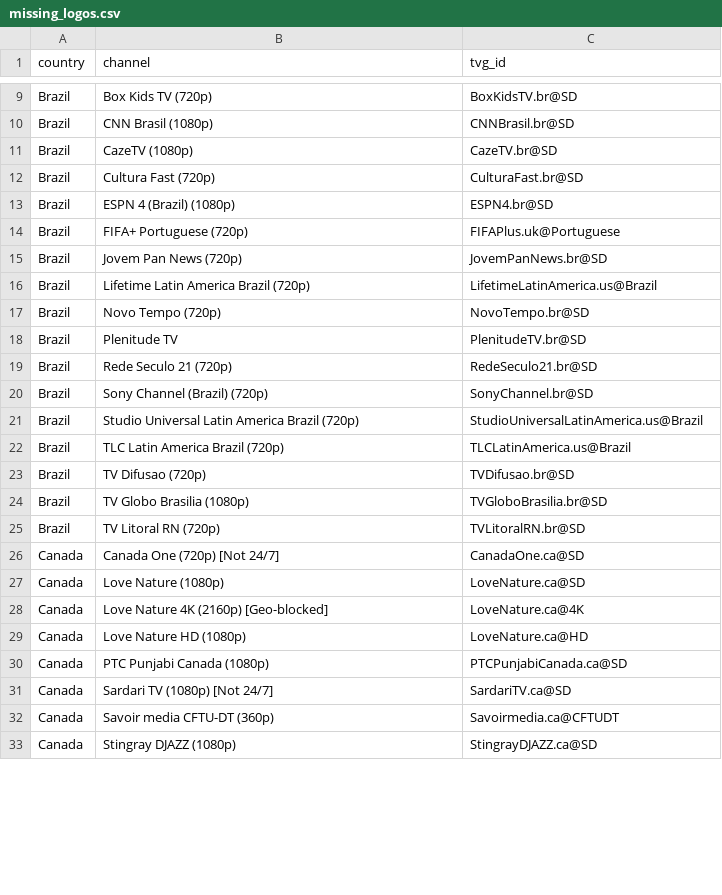
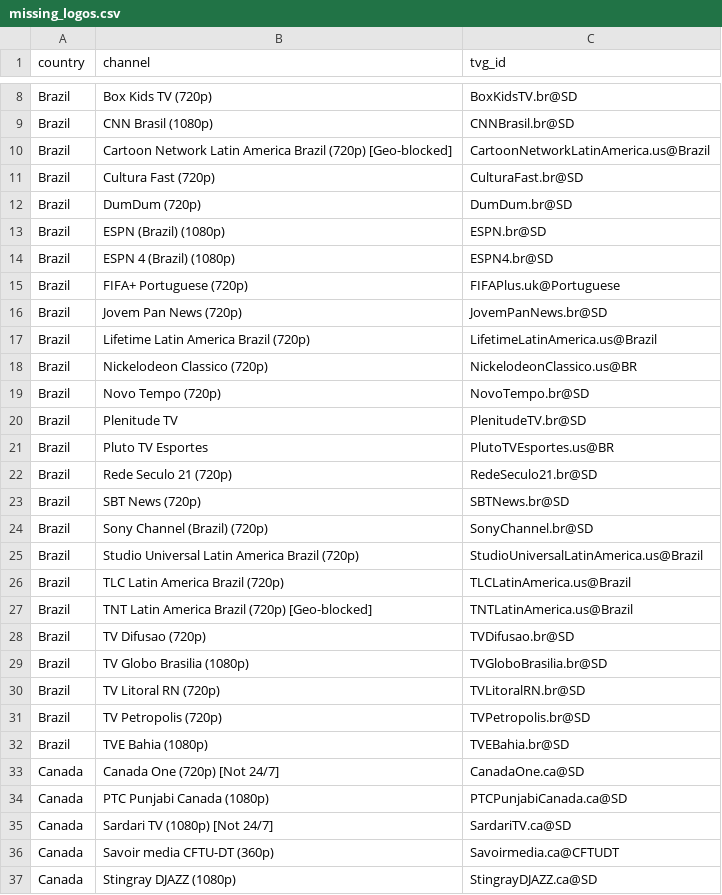
Before and after one commit to adailtononline-cmd/Jeremy, a CSV file: reports/missing_logos.csv, drawn as a sheet; only a part is shown, gaps mark what is left out; removed rows and columns are numbered as before the commit, all else as after; the diff covers the shown part only; the diff names each change by its address in the sheet, - before the commit and + after, or states it on an @@ line.

```diff
--- a/reports/missing_logos.csv
+++ b/reports/missing_logos.csv
-row 11: Brazil | CazeTV (1080p) | CazeTV.br@SD
+row 10: Brazil | Cartoon Network Latin America Brazil (720p) [Geo-blocked] | CartoonNetworkLatinAmerica.us@Brazil
+row 12: Brazil | DumDum (720p) | DumDum.br@SD
+row 13: Brazil | ESPN (Brazil) (1080p) | ESPN.br@SD
+row 18: Brazil | Nickelodeon Classico (720p) | NickelodeonClassico.us@BR
+row 21: Brazil | Pluto TV Esportes | PlutoTVEsportes.us@BR
+row 23: Brazil | SBT News (720p) | SBTNews.br@SD
+row 27: Brazil | TNT Latin America Brazil (720p) [Geo-blocked] | TNTLatinAmerica.us@Brazil
+row 31: Brazil | TV Petropolis (720p) | TVPetropolis.br@SD
+row 32: Brazil | TVE Bahia (1080p) | TVEBahia.br@SD
-row 27: Canada | Love Nature (1080p) | LoveNature.ca@SD
-row 28: Canada | Love Nature 4K (2160p) [Geo-blocked] | LoveNature.ca@4K
-row 29: Canada | Love Nature HD (1080p) | LoveNature.ca@HD
```
Also changed, not shown: 15 added rows, 11 removed rows and 4 edited cells elsewhere in this file, 4 other files.
